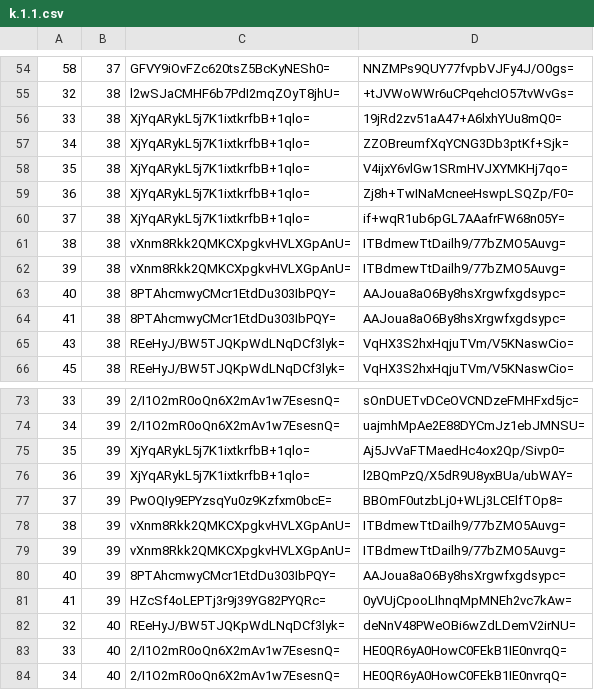
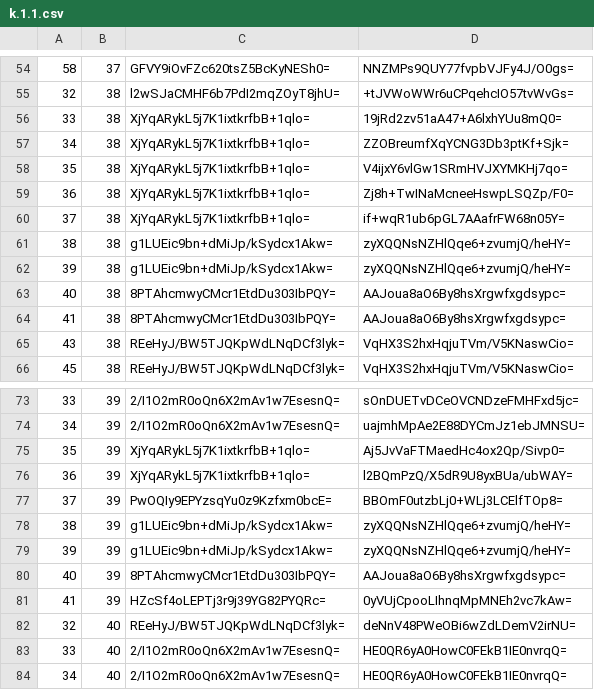
Before and after one commit to mochimochiomochi/mochicraftmap2, a CSV file: overworld/tiles/zoom.-1/metadata/k.1.1.csv, drawn as a sheet; only a part is shown, gaps mark what is left out.

```diff
--- a/overworld/tiles/zoom.-1/metadata/k.1.1.csv
+++ b/overworld/tiles/zoom.-1/metadata/k.1.1.csv
@@ -60,4 +60,4 @@
 37,38,XjYqARykL5j7K1ixtkrfbB+1qlo=,if+wqR1ub6pGL7AAafrFW68n05Y=
-38,38,vXnm8Rkk2QMKCXpgkvHVLXGpAnU=,ITBdmewTtDailh9/77bZMO5Auvg=
-39,38,vXnm8Rkk2QMKCXpgkvHVLXGpAnU=,ITBdmewTtDailh9/77bZMO5Auvg=
+38,38,g1LUEic9bn+dMiJp/kSydcx1Akw=,zyXQQNsNZHlQqe6+zvumjQ/heHY=
+39,38,g1LUEic9bn+dMiJp/kSydcx1Akw=,zyXQQNsNZHlQqe6+zvumjQ/heHY=
 40,38,8PTAhcmwyCMcr1EtdDu303IbPQY=,AAJoua8aO6By8hsXrgwfxgdsypc=
@@ -77,4 +77,4 @@
 37,39,PwOQIy9EPYzsqYu0z9Kzfxm0bcE=,BBOmF0utzbLj0+WLj3LCElfTOp8=
-38,39,vXnm8Rkk2QMKCXpgkvHVLXGpAnU=,ITBdmewTtDailh9/77bZMO5Auvg=
-39,39,vXnm8Rkk2QMKCXpgkvHVLXGpAnU=,ITBdmewTtDailh9/77bZMO5Auvg=
+38,39,g1LUEic9bn+dMiJp/kSydcx1Akw=,zyXQQNsNZHlQqe6+zvumjQ/heHY=
+39,39,g1LUEic9bn+dMiJp/kSydcx1Akw=,zyXQQNsNZHlQqe6+zvumjQ/heHY=
 40,39,8PTAhcmwyCMcr1EtdDu303IbPQY=,AAJoua8aO6By8hsXrgwfxgdsypc=
```
Also changed, not shown: overworld/tiles/zoom.-1/metadata/k.0.0.csv, overworld/tiles/zoom.-2/metadata/k.0.0.csv, 21 other files.
